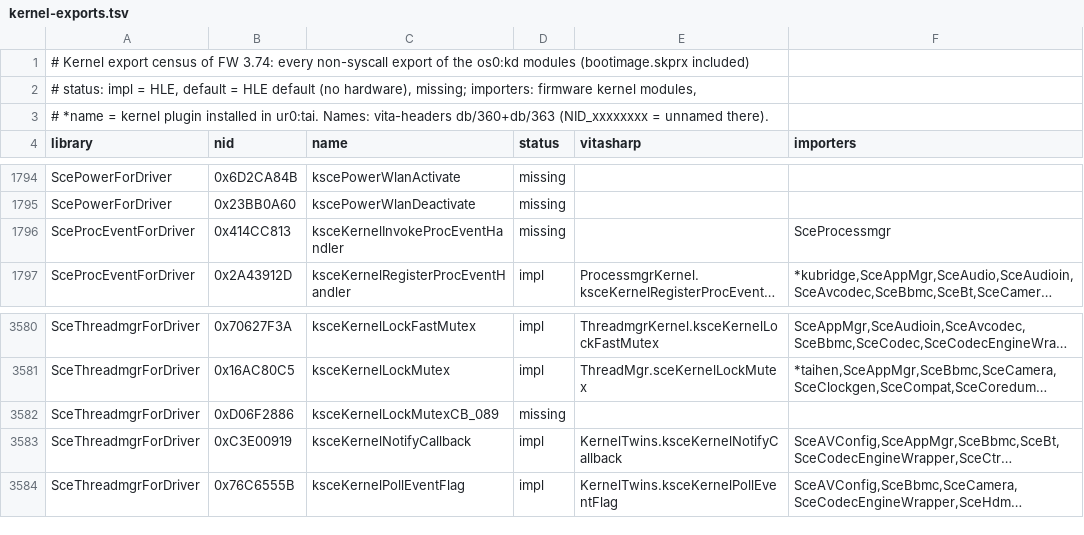
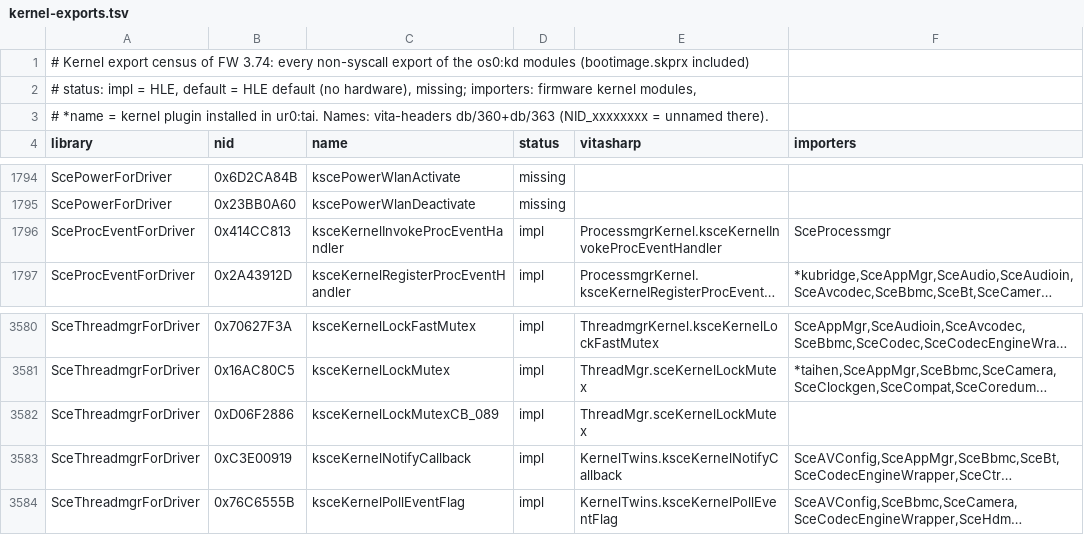
Before and after one commit to Solven190/VitaSharp, a TSV file: docs/hle/data/kernel-exports.tsv, drawn as a sheet; only a part is shown, gaps mark what is left out; long unchanged cells end in …; the diff names each change by its address in the sheet, - before the commit and + after, or states it on an @@ line.

```diff
--- a/docs/hle/data/kernel-exports.tsv
+++ b/docs/hle/data/kernel-exports.tsv
-D1796 (status): missing
+D1796 (status): impl
-E1796 (vitasharp): (empty)
+E1796 (vitasharp): ProcessmgrKernel.ksceKernelInvokeProcEventHandler
-D3582 (status): missing
+D3582 (status): impl
-E3582 (vitasharp): (empty)
+E3582 (vitasharp): ThreadMgr.sceKernelLockMutex
```
Also changed, not shown: docs/hle/data/hle-status.tsv, docs/hle/data/missing-by-group.tsv, 13 other files.
